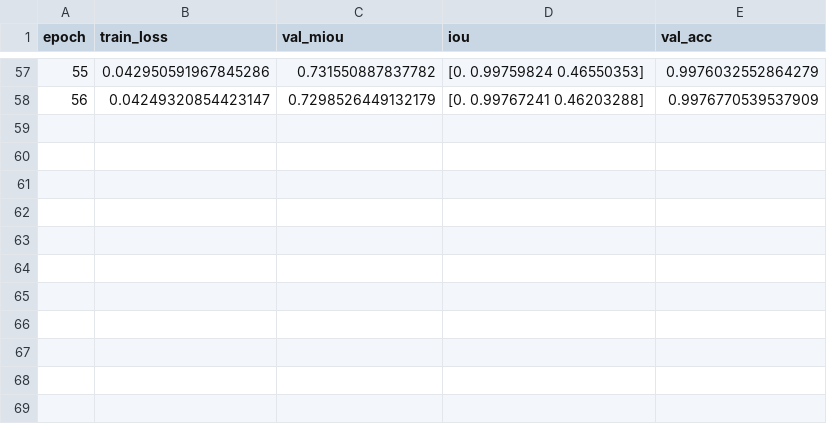
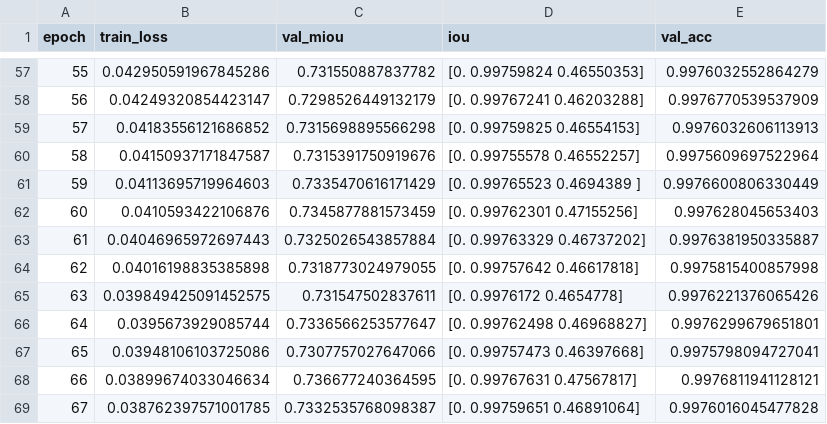
Before and after one commit to HaowenWeiJohn/AutoDrive_Project, a CSV file: training_save/BiSeNet_without_lovasz_retrain/history.csv, drawn as a sheet; only a part is shown, gaps mark what is left out; the diff names each change by its address in the sheet, - before the commit and + after, or states it on an @@ line.

Commit message:
BisNet Training

```diff
--- a/training_save/BiSeNet_without_lovasz_retrain/history.csv
+++ b/training_save/BiSeNet_without_lovasz_retrain/history.csv
+row 59: 57 | 0.04183556121686852 | 0.7315698895566298 | [0. 0.99759825 0.46554153] | 0.9976032606113913
+row 60: 58 | 0.04150937171847587 | 0.7315391750919676 | [0. 0.99755578 0.46552257] | 0.9975609697522964
+row 61: 59 | 0.04113695719964603 | 0.7335470616171429 | [0. 0.99765523 0.4694389 ] | 0.9976600806330449
+row 62: 60 | 0.0410593422106876 | 0.7345877881573459 | [0. 0.99762301 0.47155256] | 0.997628045653403
+row 63: 61 | 0.04046965972697443 | 0.7325026543857884 | [0. 0.99763329 0.46737202] | 0.9976381950335887
+row 64: 62 | 0.04016198835385898 | 0.7318773024979055 | [0. 0.99757642 0.46617818] | 0.9975815400857998
+row 65: 63 | 0.039849425091452575 | 0.731547502837611 | [0. 0.9976172 0.4654778] | 0.9976221376065426
+row 66: 64 | 0.0395673929085744 | 0.7336566253577647 | [0. 0.99762498 0.46968827] | 0.9976299679651801
+row 67: 65 | 0.03948106103725086 | 0.7307757027647066 | [0. 0.99757473 0.46397668] | 0.9975798094727041
+row 68: 66 | 0.03899674033046634 | 0.736677240364595 | [0. 0.99767631 0.47567817] | 0.9976811941128121
+row 69: 67 | 0.038762397571001785 | 0.7332535768098387 | [0. 0.99759651 0.46891064] | 0.9976016045477828
```
Also changed, not shown: 1 other file.
